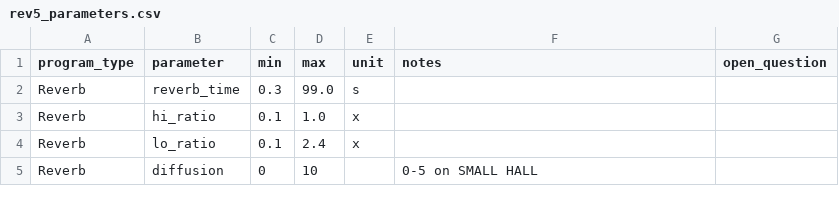
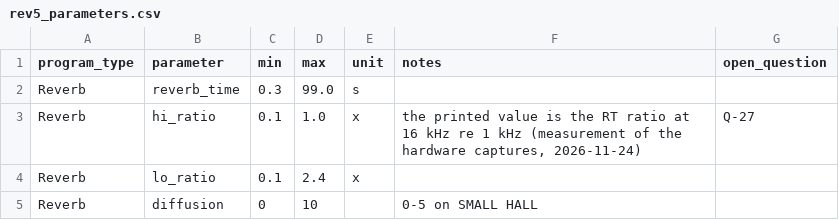
Before and after one commit to tehguitarist/YREV57, a CSV file: data/parameters/rev5_parameters.csv, drawn as a sheet; only a part is shown.

```diff
--- a/data/parameters/rev5_parameters.csv
+++ b/data/parameters/rev5_parameters.csv
@@ -2,3 +2,3 @@ program_type,parameter,min,max,unit,notes,open_question
 Reverb,reverb_time,0.3,99.0,s,,
-Reverb,hi_ratio,0.1,1.0,x,,
+Reverb,hi_ratio,0.1,1.0,x,"the printed value is the RT ratio at 16 kHz re 1 kHz (measurement of the hardware captures, 2026-11-24)",Q-27
 Reverb,lo_ratio,0.1,2.4,x,,
```
Also changed, not shown: data/parameters/rev7_parameters.csv, 50 other files.
